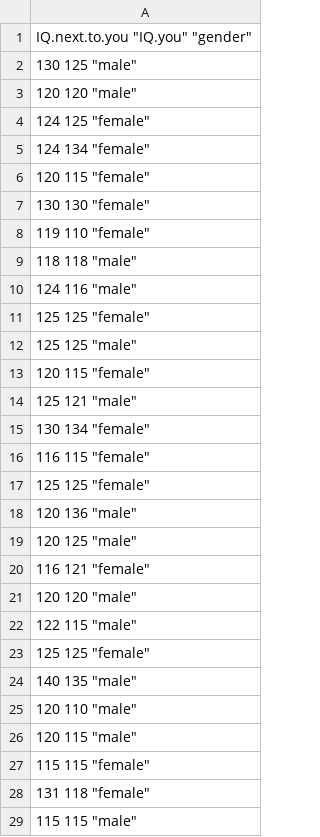
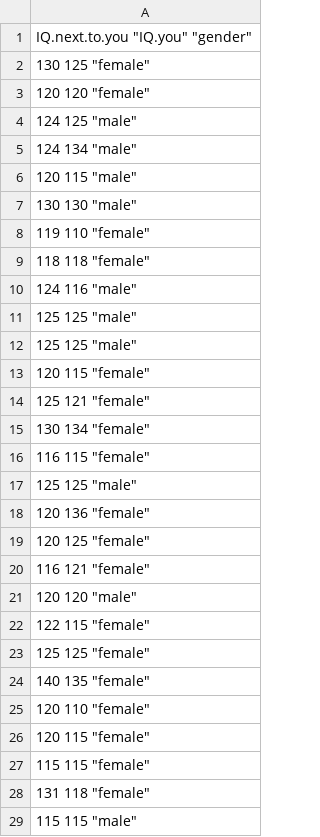
Before and after one commit to ShKlinkenberg/statistics-lectures, a CSV file: topics/t-test_independent/IQ.csv, drawn as a sheet; only a part is shown; the diff covers the shown part only.

```diff
--- a/topics/t-test_independent/IQ.csv
+++ b/topics/t-test_independent/IQ.csv
@@ -1,27 +1,27 @@
 "IQ.next.to.you" "IQ.you" "gender"
-130 125 "male"
-120 120 "male"
-124 125 "female"
-124 134 "female"
-120 115 "female"
-130 130 "female"
+130 125 "female"
+120 120 "female"
+124 125 "male"
+124 134 "male"
+120 115 "male"
+130 130 "male"
 119 110 "female"
-118 118 "male"
+118 118 "female"
 124 116 "male"
-125 125 "female"
+125 125 "male"
 125 125 "male"
 120 115 "female"
-125 121 "male"
+125 121 "female"
 130 134 "female"
 116 115 "female"
-125 125 "female"
-120 136 "male"
-120 125 "male"
+125 125 "male"
+120 136 "female"
+120 125 "female"
 116 121 "female"
 120 120 "male"
-122 115 "male"
+122 115 "female"
 125 125 "female"
-140 135 "male"
-120 110 "male"
-120 115 "male"
+140 135 "female"
+120 110 "female"
+120 115 "female"
 115 115 "female"
```
Also changed, not shown: 1 added row, 1 removed row and 14 edited cells elsewhere in this file, 19 other files.
